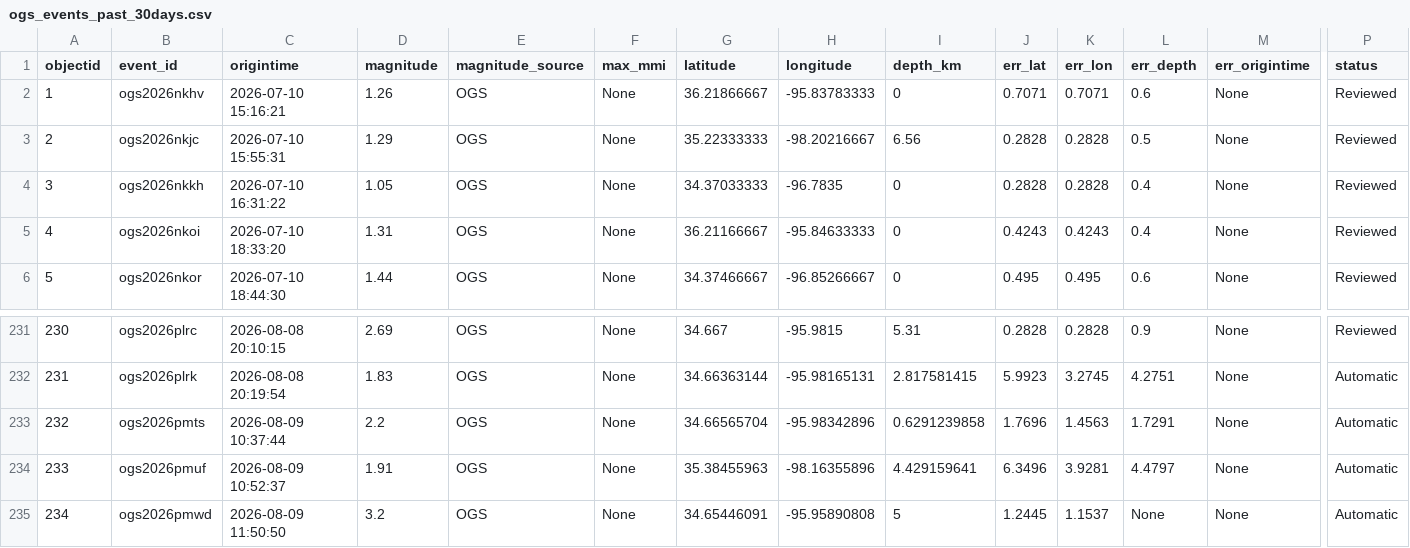
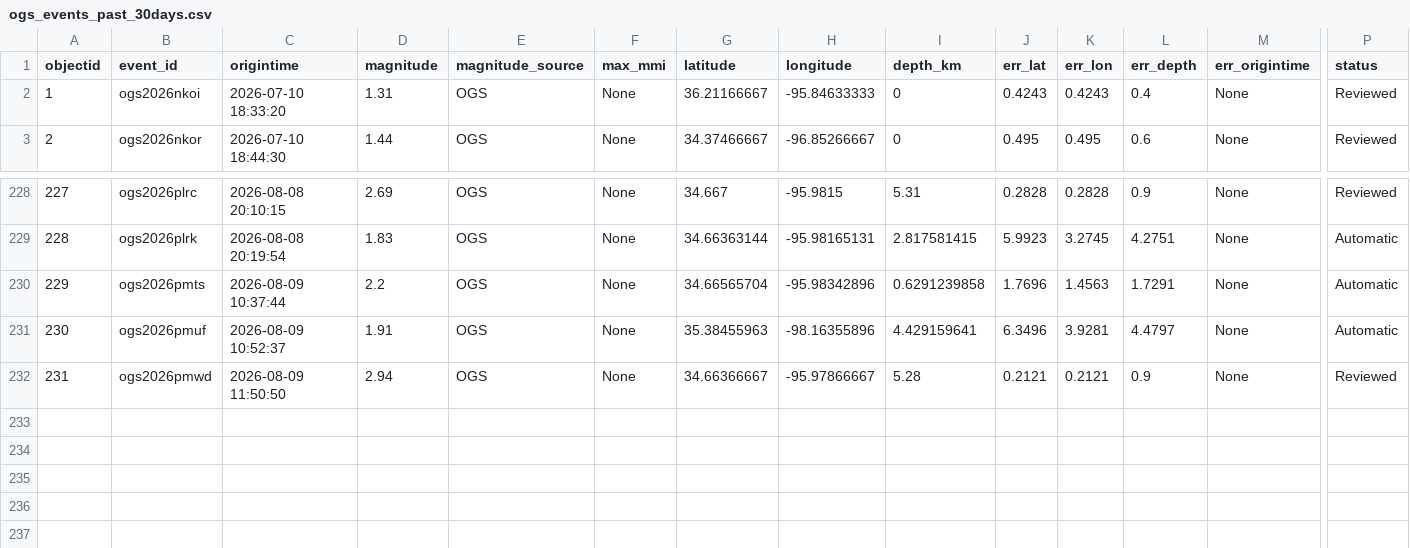
Before and after one commit to Hy-X/OGS_Catalog_Update, a CSV file: ogs_events_past_30days.csv, drawn as a sheet; only a part is shown, gaps mark what is left out; removed rows and columns are numbered as before the commit, all else as after; rows hold the shown columns only; the diff names each change by its address in the sheet, - before the commit and + after, or states it on an @@ line.

```diff
--- a/ogs_events_past_30days.csv
+++ b/ogs_events_past_30days.csv
-row 2: 1 | ogs2026nkhv | 2026-07-10 15:16:21 | 1.26 | OGS | None | 36.21866667 | -95.83783333 | 0 | 0.7071 | 0.7071 | 0.6 | None | Reviewed
-row 3: 2 | ogs2026nkjc | 2026-07-10 15:55:31 | 1.29 | OGS | None | 35.22333333 | -98.20216667 | 6.56 | 0.2828 | 0.2828 | 0.5 | None | Reviewed
-row 4: 3 | ogs2026nkkh | 2026-07-10 16:31:22 | 1.05 | OGS | None | 34.37033333 | -96.7835 | 0 | 0.2828 | 0.2828 | 0.4 | None | Reviewed
@@ column A (objectid) renumbered from row 2 down @@
-D232 (magnitude): 3.2
+D232 (magnitude): 2.94
-G232 (latitude): 34.65446091
+G232 (latitude): 34.66366667
-H232 (longitude): -95.95890808
+H232 (longitude): -95.97866667
-I232 (depth_km): 5
+I232 (depth_km): 5.28
-J232 (err_lat): 1.2445
+J232 (err_lat): 0.2121
-K232 (err_lon): 1.1537
+K232 (err_lon): 0.2121
-L232 (err_depth): None
+L232 (err_depth): 0.9
-P232 (status): Automatic
+P232 (status): Reviewed
```
Also changed, not shown: ogs_events_past_1days.csv, ogs_events_past_7days.csv, 1 other file.
